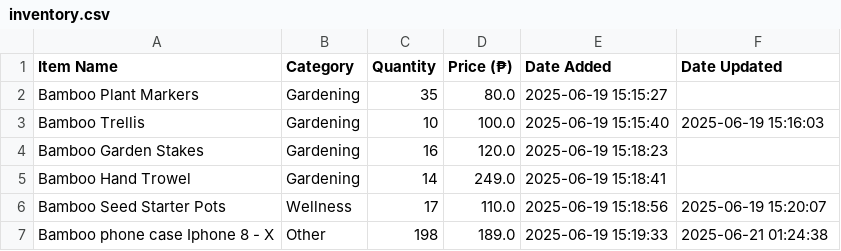
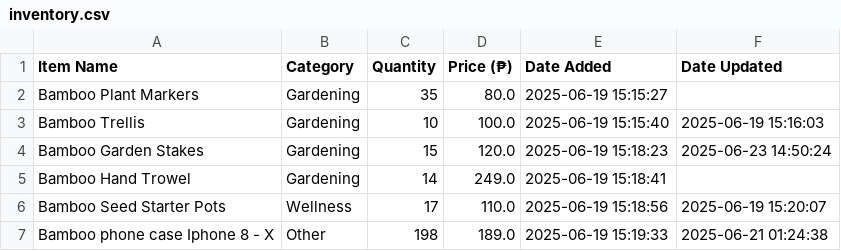
Before and after one commit to pjmVillaraiz/Bambu-Vibe, a CSV file: inventory.csv, drawn as a sheet.

```diff
--- a/inventory.csv
+++ b/inventory.csv
@@ -3,3 +3,3 @@ Bamboo Plant Markers,Gardening,35,80.0,2025-06-19 15:15:27,
 Bamboo Trellis,Gardening,10,100.0,2025-06-19 15:15:40,2025-06-19 15:16:03
-Bamboo Garden Stakes,Gardening,16,120.0,2025-06-19 15:18:23,
+Bamboo Garden Stakes,Gardening,15,120.0,2025-06-19 15:18:23,2025-06-23 14:50:24
 Bamboo Hand Trowel,Gardening,14,249.0,2025-06-19 15:18:41,
```
Also changed, not shown: 17 other files.
